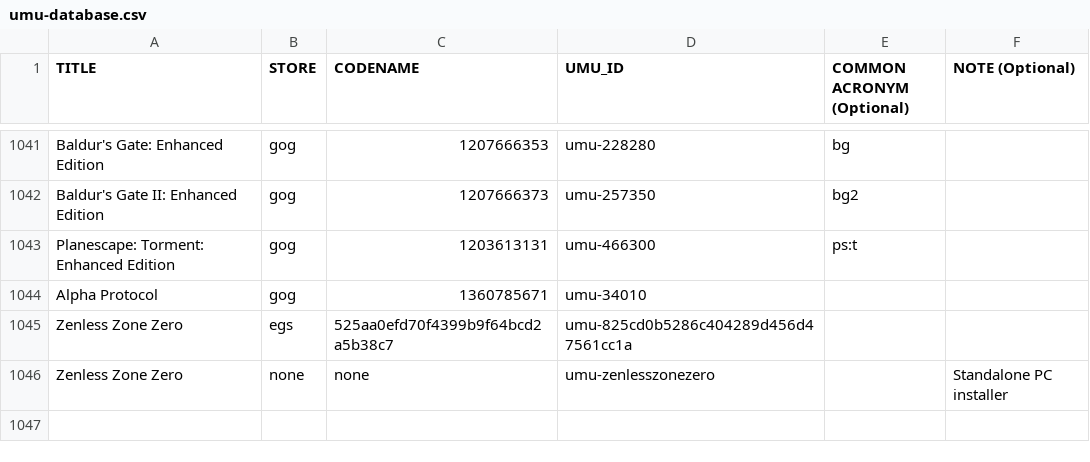
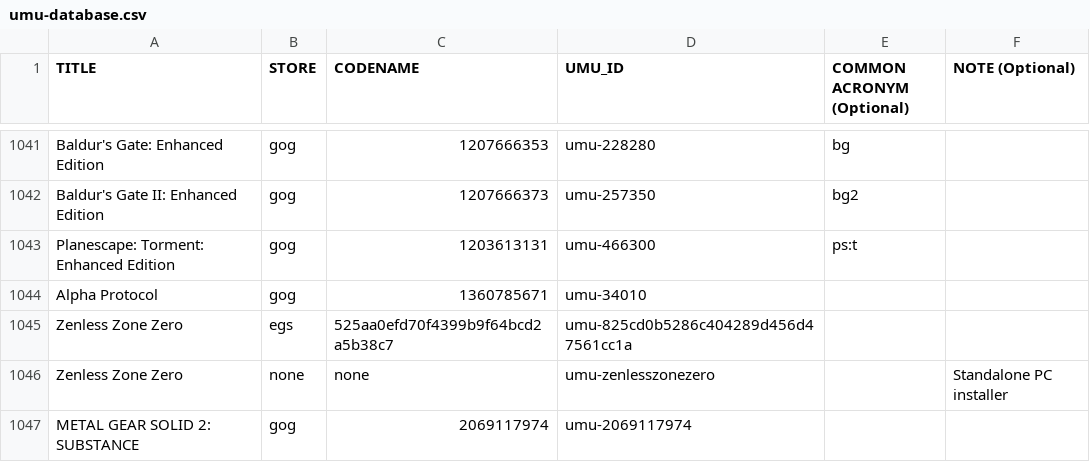
Before and after one commit to Open-Wine-Components/umu-database, a CSV file: umu-database.csv, drawn as a sheet; only a part is shown, gaps mark what is left out.

Commit message:
add mgs2:substance entry

```diff
--- a/umu-database.csv
+++ b/umu-database.csv
@@ -1046 +1046,2 @@ Zenless Zone Zero,egs,525aa0efd70f4399b9f64bcd2a5b38c7,umu-825cd0b5286c404289d45
 Zenless Zone Zero,none,none,umu-zenlesszonezero,,Standalone PC installer
+METAL GEAR SOLID 2: SUBSTANCE,gog,2069117974,umu-2069117974,,
```
